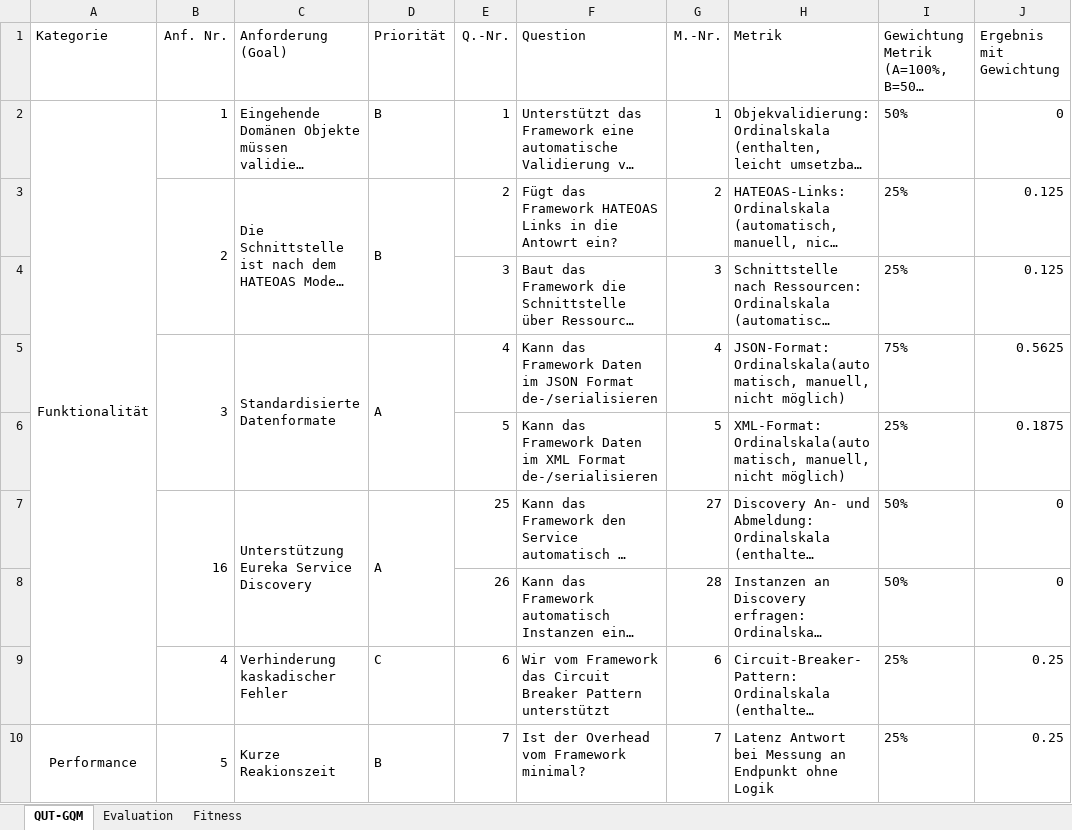
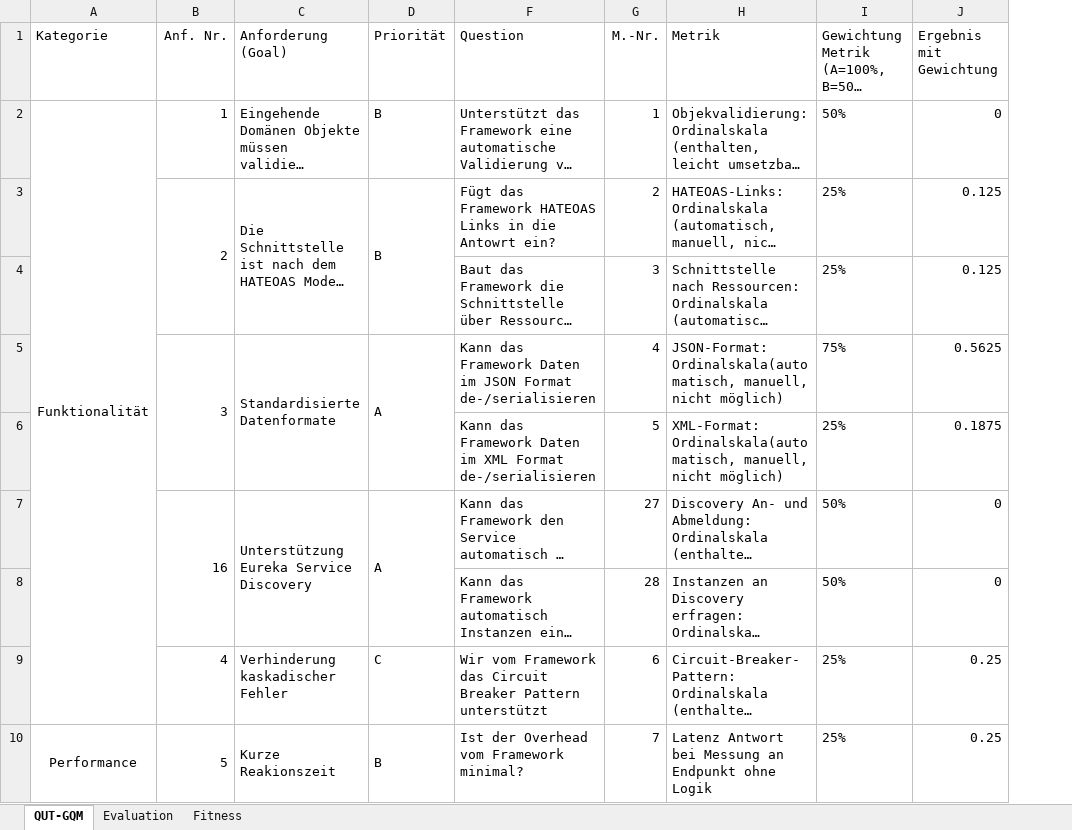
Before and after one commit to darenegade/ba, an Excel workbook: Sonstiges/MFEM-Beispiel-GoKit.xlsx, sheet QUT-GQM, drawn as a sheet; only a part is shown; long unchanged cells end in …; values as stored, in another font and other column widths than the file's, no borders; the diff covers the shown part only; the diff names each change by its address in the sheet, - before the commit and + after, or states it on an @@ line.

```diff
--- a/Sonstiges/MFEM-Beispiel-GoKit.xlsx (sheet QUT-GQM)
+++ b/Sonstiges/MFEM-Beispiel-GoKit.xlsx (sheet QUT-GQM)
@@ column E (Q.-Nr.) hidden, rows 2-10: 1 | 2 | 3 | 4 | 5 | 25 | 26 | 6 | 7 @@
```
Also changed, not shown: 6 edited cells elsewhere in this sheet, sheet Evaluation, sheet Fitness, formulas that keep their value, charts or pictures, Sonstiges/MFEM-Beispiel-Spring.xlsx, 18 other files.
